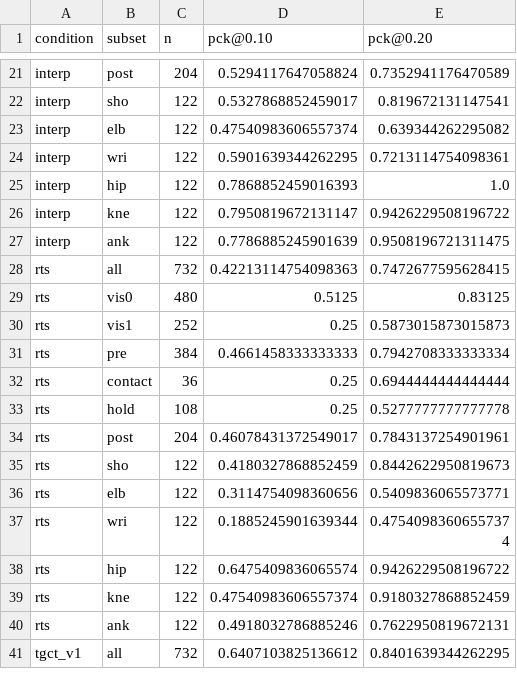
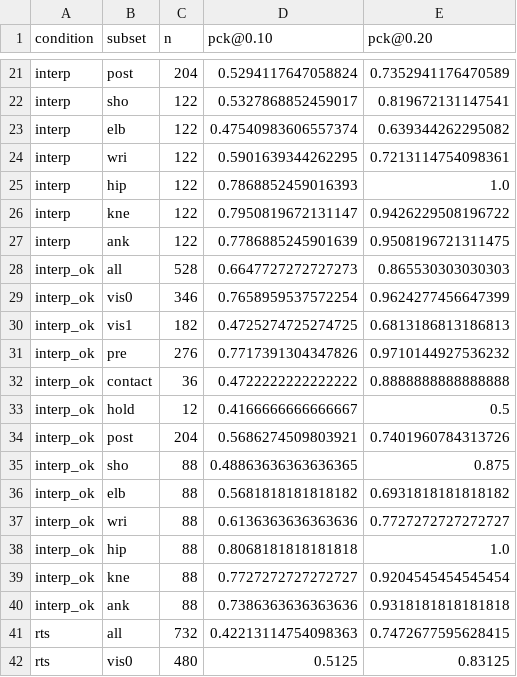
Before and after one commit to Yuuaraki/rugby-video-analytics, a CSV file: phase2/results/final_v3/pck_PA041271_bc.csv, drawn as a sheet; only a part is shown, gaps mark what is left out; the shorter side is filled out with more unchanged rows.

```diff
--- a/phase2/results/final_v3/pck_PA041271_bc.csv
+++ b/phase2/results/final_v3/pck_PA041271_bc.csv
@@ -27,2 +27,15 @@ interp,kne,122,0.7950819672131147,0.9426229508196722
 interp,ank,122,0.7786885245901639,0.9508196721311475
+interp_ok,all,528,0.6647727272727273,0.865530303030303
+interp_ok,vis0,346,0.7658959537572254,0.9624277456647399
+interp_ok,vis1,182,0.4725274725274725,0.6813186813186813
+interp_ok,pre,276,0.7717391304347826,0.9710144927536232
+interp_ok,contact,36,0.4722222222222222,0.8888888888888888
+interp_ok,hold,12,0.4166666666666667,0.5
+interp_ok,post,204,0.5686274509803921,0.7401960784313726
+interp_ok,sho,88,0.48863636363636365,0.875
+interp_ok,elb,88,0.5681818181818182,0.6931818181818182
+interp_ok,wri,88,0.6136363636363636,0.7727272727272727
+interp_ok,hip,88,0.8068181818181818,1.0
+interp_ok,kne,88,0.7727272727272727,0.9204545454545454
+interp_ok,ank,88,0.7386363636363636,0.9318181818181818
 rts,all,732,0.42213114754098363,0.7472677595628415
```
Also changed, not shown: phase2/results/final_v3/bias_P9201256_hybrik_interp.csv, phase2/results/final_v3/bias_P9201256_hybrik_struct.csv, 39 other files.
